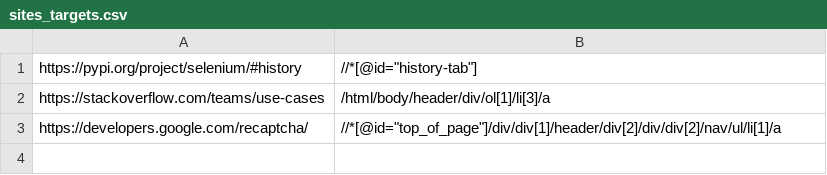
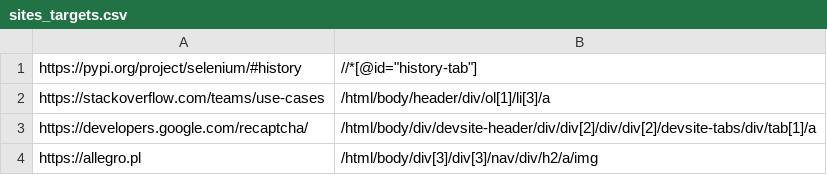
Before and after one commit to oskarissimus/przeklikiwacz, a CSV file: sites_targets.csv, drawn as a sheet.

```diff
--- a/sites_targets.csv
+++ b/sites_targets.csv
@@ -2,2 +2,3 @@ https://pypi.org/project/selenium/#history,//*[@id="history-tab"]
 https://stackoverflow.com/teams/use-cases,/html/body/header/div/ol[1]/li[3]/a
-https://developers.google.com/recaptcha/,//*[@id="top_of_page"]/div/div[1]/header/div[2]/div/div[2]/nav/ul/li[1]/a
+https://developers.google.com/recaptcha/,/html/body/div/devsite-header/div/div[2]/div/div[2]/devsite-tabs/div/tab[1]/a
+https://allegro.pl,/html/body/div[3]/div[3]/nav/div/h2/a/img
```
Also changed, not shown: 2 other files.
